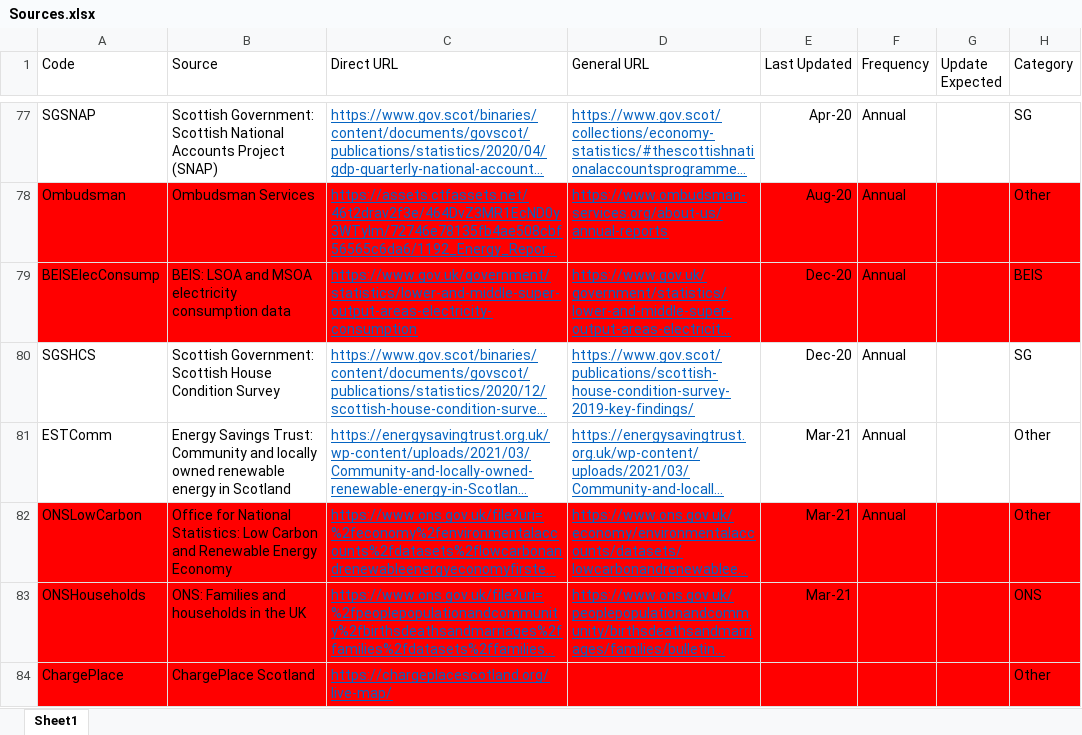
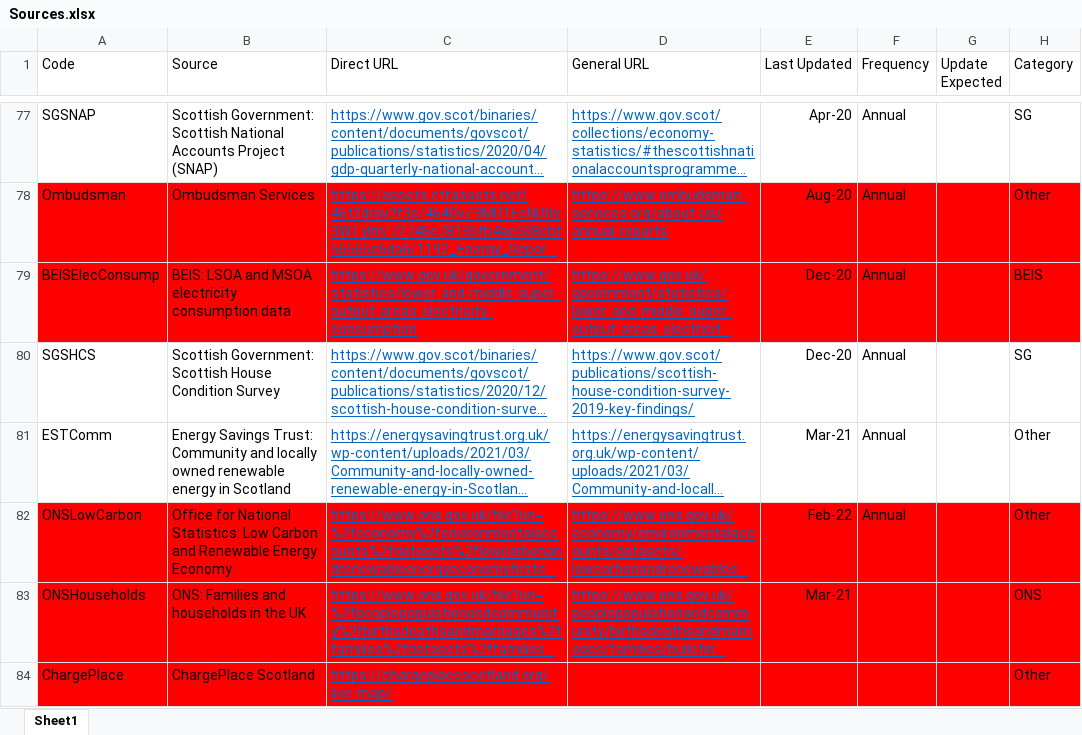
Before and after one commit to sallysemple/Scottish-Energy-Statistics-Hub, an Excel workbook: Structure/Sources.xlsx, sheet Sheet1, drawn as a sheet; only a part is shown, gaps mark what is left out; long unchanged cells end in …; values as stored, in another font and other column widths than the file's, no borders; table styles not drawn; the diff names each change by its address in the sheet, - before the commit and + after, or states it on an @@ line.

Commit message:
Update Sources.xlsx

```diff
--- a/Structure/Sources.xlsx (sheet Sheet1)
+++ b/Structure/Sources.xlsx (sheet Sheet1)
-E82 (Last Updated): Mar-21
+E82 (Last Updated): Feb-22
```
